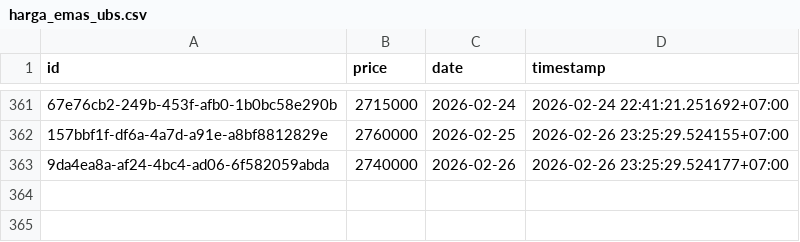
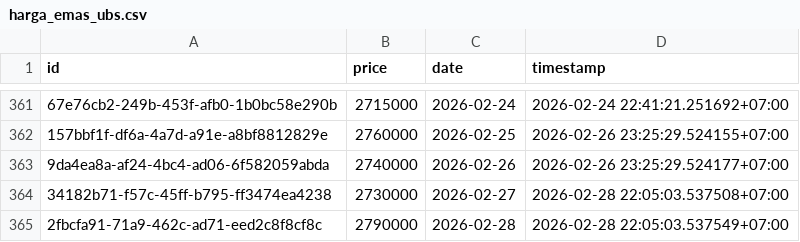
Before and after one commit to ahmadzfaiz/data, a CSV file: datasets/harga_emas_ubs.csv, drawn as a sheet; only a part is shown, gaps mark what is left out; the diff names each change by its address in the sheet, - before the commit and + after, or states it on an @@ line.

Commit message:
chore: update harga emas

```diff
--- a/datasets/harga_emas_ubs.csv
+++ b/datasets/harga_emas_ubs.csv
+row 364: 34182b71-f57c-45ff-b795-ff3474ea4238 | 2730000 | 2026-02-27 | 2026-02-28 22:05:03.537508+07:00
+row 365: 2fbcfa91-71a9-462c-ad71-eed2c8f8cf8c | 2790000 | 2026-02-28 | 2026-02-28 22:05:03.537549+07:00
```
Also changed, not shown: datasets/harga_emas_pegadaian.csv.
